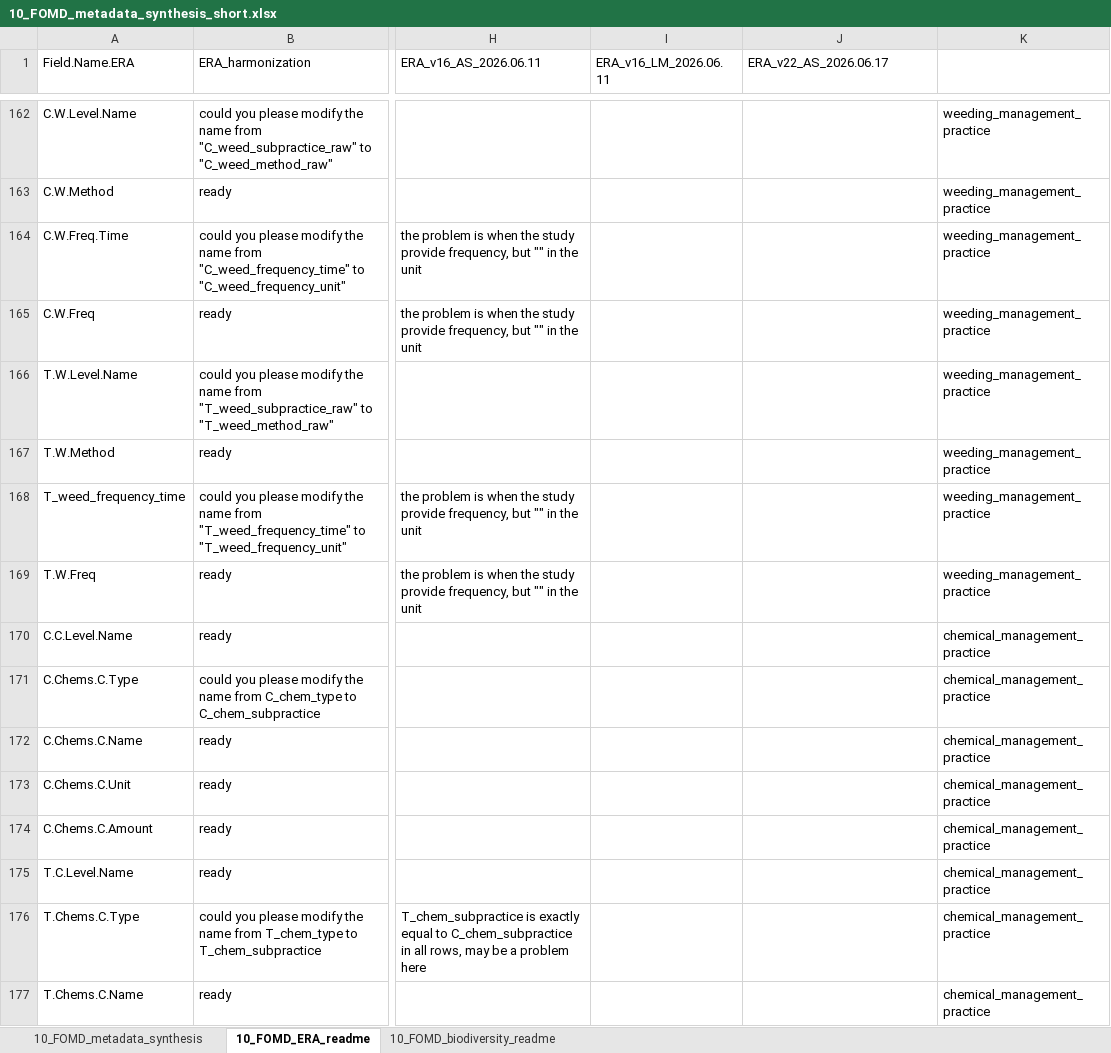
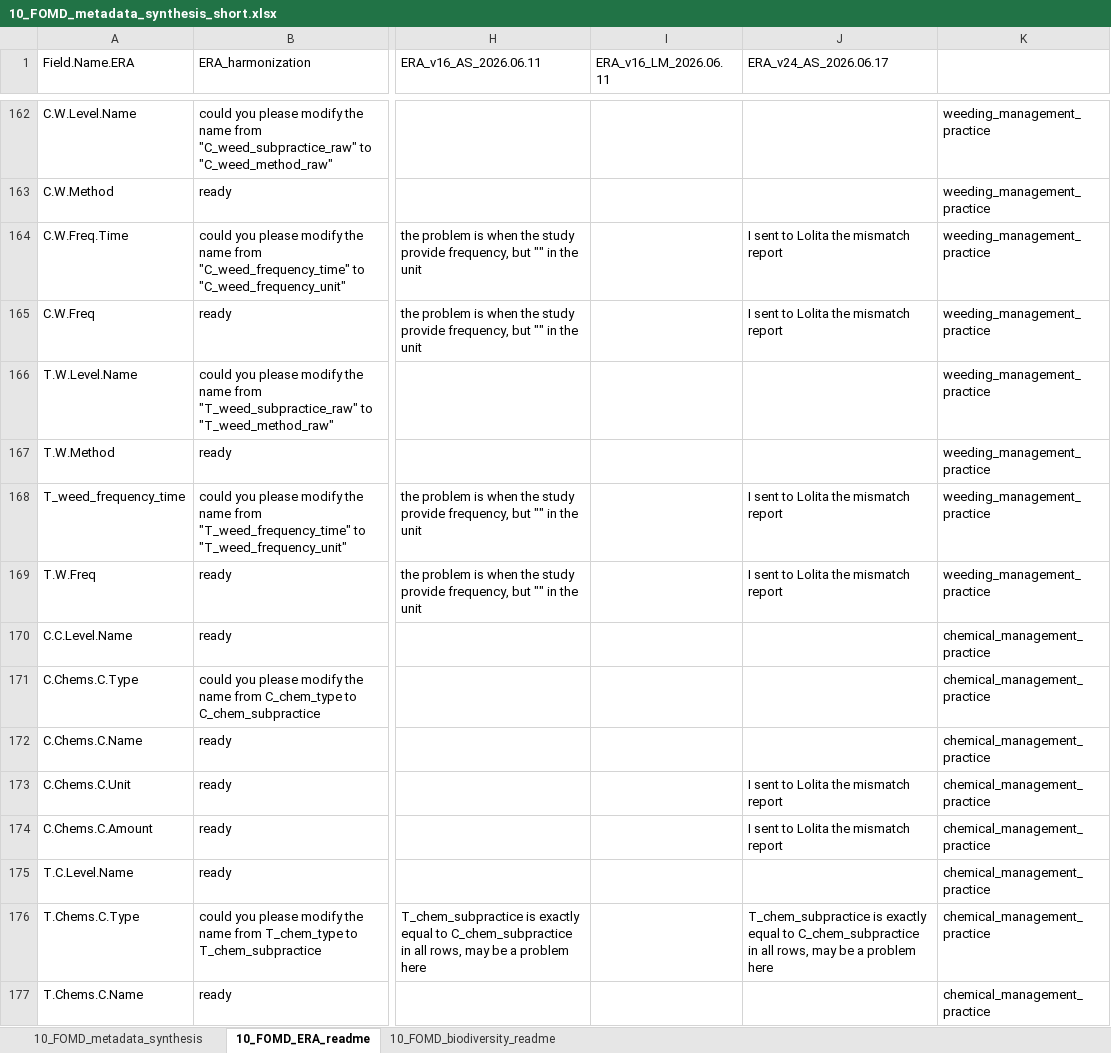
Before and after one commit to andreacsanchezb10/Agroecology_Evidence_Hub, an Excel workbook: 02.FOMD/02.metadata_structure/10_FOMD_metadata_synthesis_short.xlsx, sheet 10_FOMD_ERA_readme, drawn as a sheet; only a part is shown, gaps mark what is left out; values as stored, in another font and other column widths than the file's, no cell formats; the diff covers the shown part only; the diff names each change by its address in the sheet, - before the commit and + after, or states it on an @@ line.

```diff
--- a/02.FOMD/02.metadata_structure/10_FOMD_metadata_synthesis_short.xlsx (sheet 10_FOMD_ERA_readme)
+++ b/02.FOMD/02.metadata_structure/10_FOMD_metadata_synthesis_short.xlsx (sheet 10_FOMD_ERA_readme)
-J1: ERA_v22_AS_2026.06.17
+J1: ERA_v24_AS_2026.06.17
-J164:J165 (ERA_v24_AS_2026.06.17): (empty)
+J164:J165 (ERA_v24_AS_2026.06.17): I sent to Lolita the mismatch report
-J168:J169 (ERA_v24_AS_2026.06.17): (empty)
+J168:J169 (ERA_v24_AS_2026.06.17): I sent to Lolita the mismatch report
-J173:J174 (ERA_v24_AS_2026.06.17): (empty)
+J173:J174 (ERA_v24_AS_2026.06.17): I sent to Lolita the mismatch report
-J176 (ERA_v24_AS_2026.06.17): (empty)
+J176 (ERA_v24_AS_2026.06.17): T_chem_subpractice is exactly equal to C_chem_subpractice in all rows, may be a problem here
```
Also changed, not shown: 4 added rows and 75 edited cells elsewhere in this sheet, sheet 10_FOMD_metadata_synthesis, cell formats, 02.FOMD/02.metadata_structure/09_FOMD_metadata_extraction_long.xlsx, 02.FOMD/02.metadata_structure/New term request .xlsx, 34 other files.
